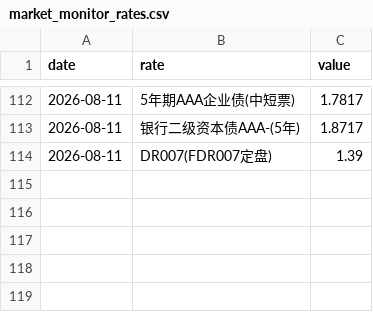
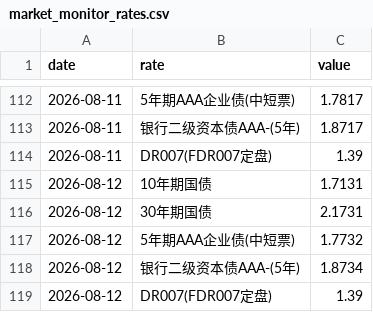
Before and after one commit to lakersfengjian-star/invdata, a CSV file: data/processed/market_monitor_rates.csv, drawn as a sheet; only a part is shown, gaps mark what is left out.

```diff
--- a/data/processed/market_monitor_rates.csv
+++ b/data/processed/market_monitor_rates.csv
@@ -114 +114,6 @@ date,rate,value
 2026-08-11,DR007(FDR007定盘),1.39
+2026-08-12,10年期国债,1.7131
+2026-08-12,30年期国债,2.1731
+2026-08-12,5年期AAA企业债(中短票),1.7732
+2026-08-12,银行二级资本债AAA-(5年),1.8734
+2026-08-12,DR007(FDR007定盘),1.39
```
Also changed, not shown: data/processed/index_close.csv, data/processed/limit_up_longest.csv, 7 other files.
